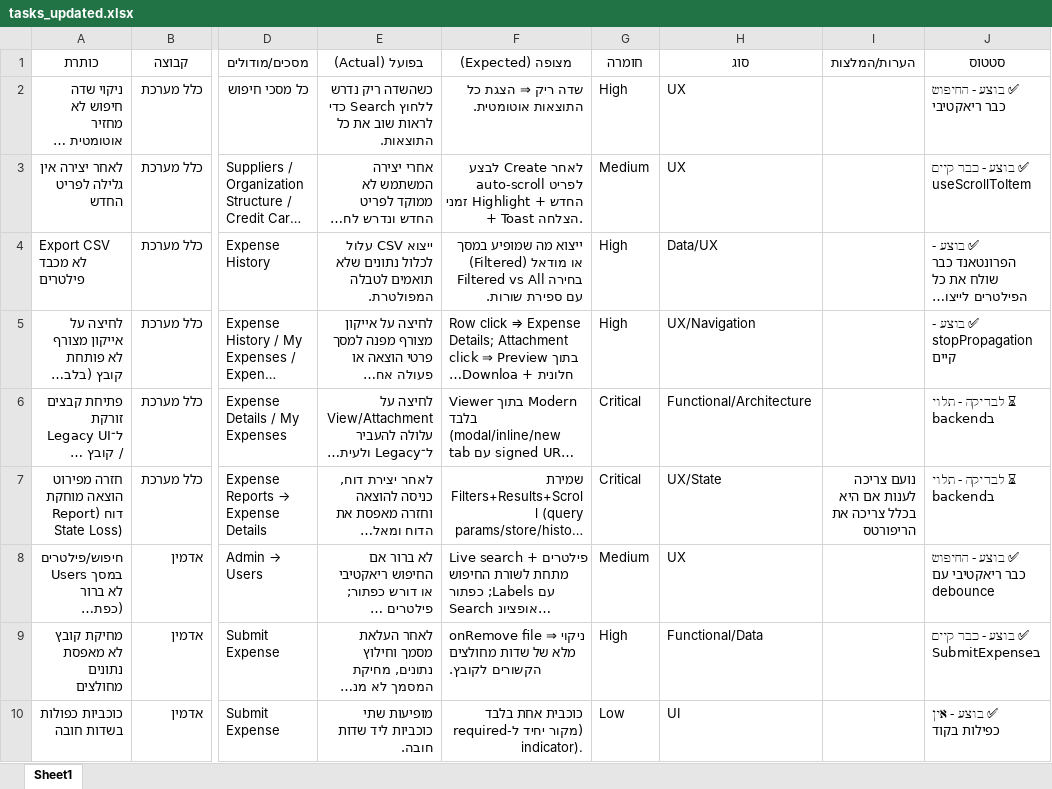
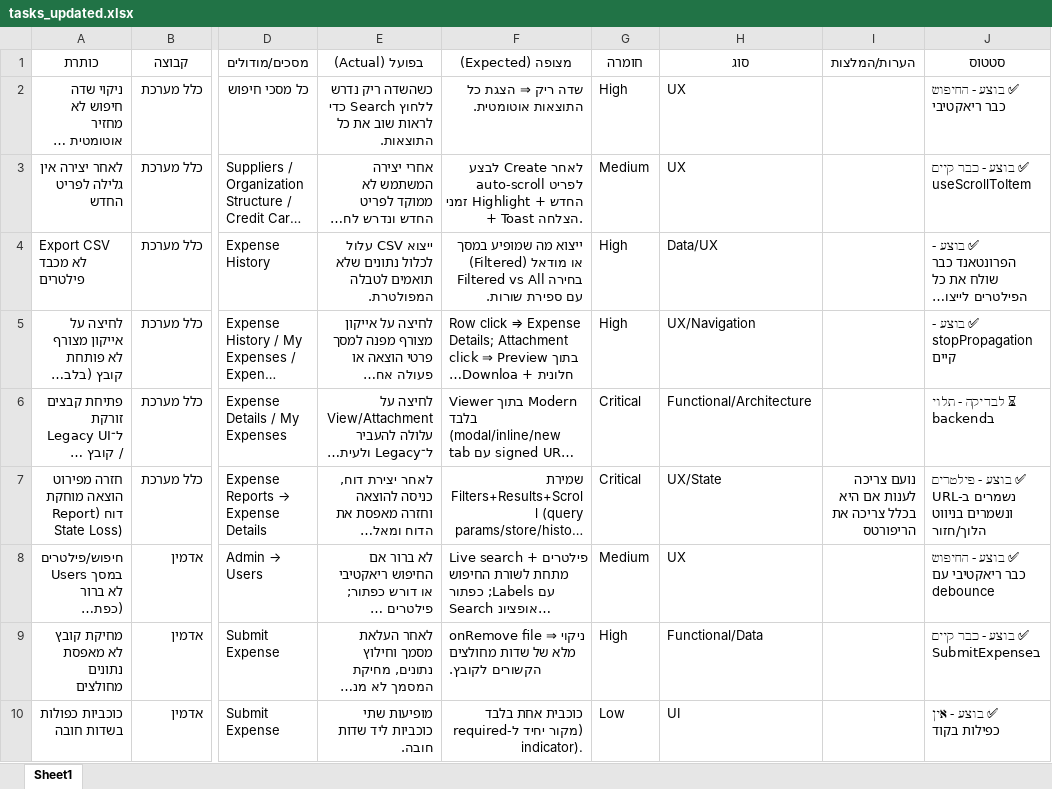
Before and after one commit to taldata/labos, an Excel workbook: tasks_updated.xlsx, sheet Sheet1, drawn as a sheet; only a part is shown, gaps mark what is left out; long unchanged cells end in …; values as stored, in another font and other column widths than the file's, no borders; the diff covers the shown part only; the diff names each change by its address in the sheet, - before the commit and + after, or states it on an @@ line.

```diff
--- a/tasks_updated.xlsx (sheet Sheet1)
+++ b/tasks_updated.xlsx (sheet Sheet1)
-J7 (סטטוס): ⏳ לבדיקה - תלוי בbackend
+J7 (סטטוס): ✅ בוצע - פילטרים נשמרים ב-URL ונשמרים בניווט הלוך/חזור
```
Also changed, not shown: 11 edited cells elsewhere in this sheet, 1 other file.
